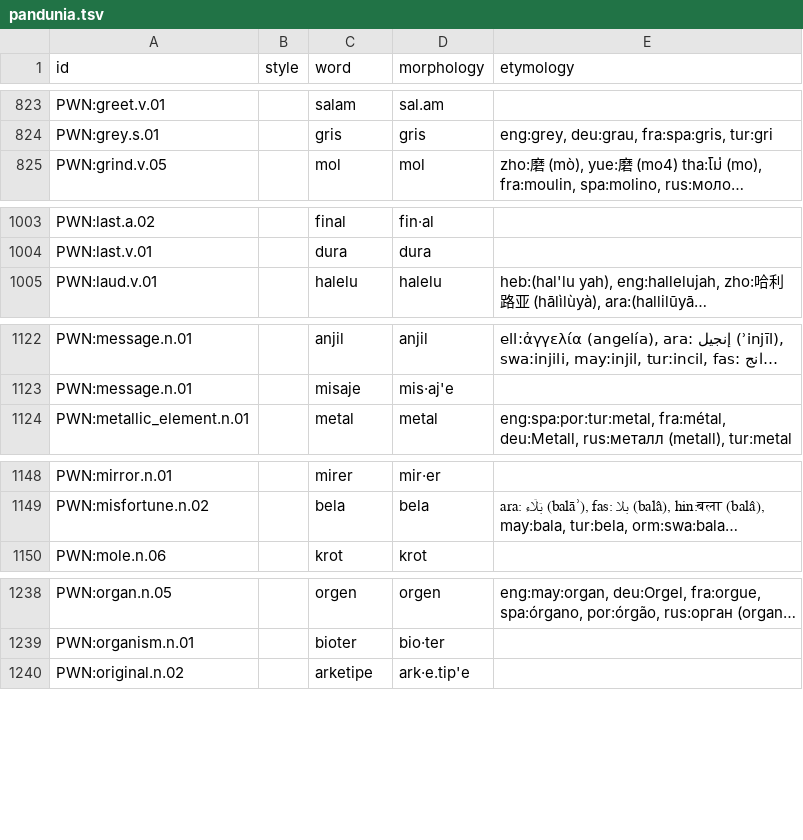
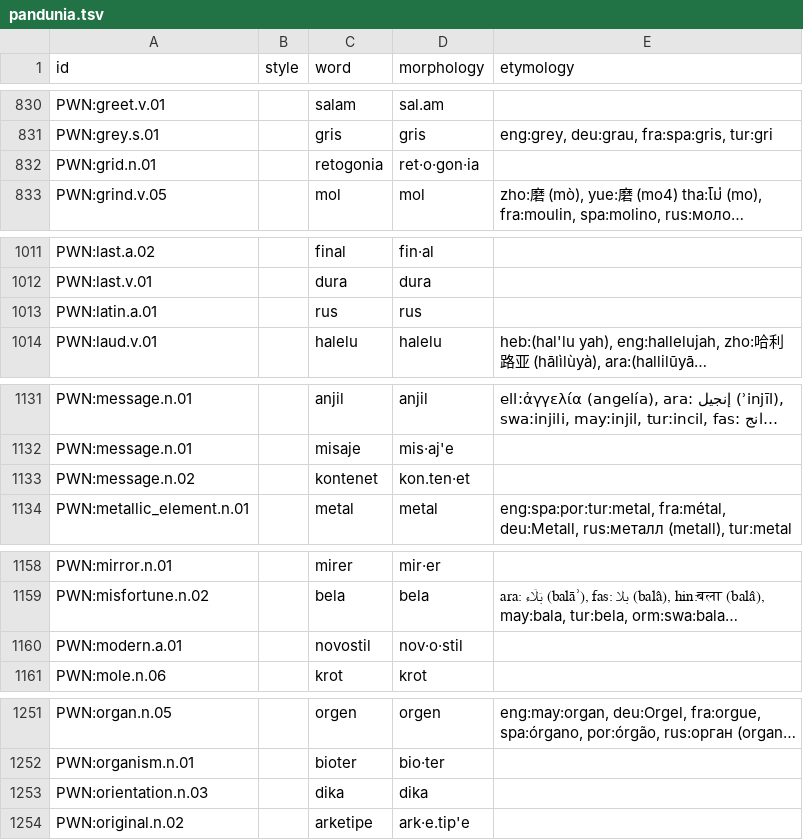
Before and after one commit to barumau/panlexia, a TSV file: dict/P/pandunia.tsv, drawn as a sheet; only a part is shown, gaps mark what is left out; long unchanged cells end in …; the diff covers the shown part only; the diff names each change by its address in the sheet, - before the commit and + after, or states it on an @@ line.

Commit message:
new Pandunia words: kenar, dekargo, busola, and more
this commit adds the new Pandunia words _sepia_ ('sepia'), _kontenet_ ('content'), _kenar_ ('border'), _retogon_ ('rectangle'), _retogonia_* ('grid'), _net_ ('net' or 'web'), _simgon line_ ('rhumb line'), _dekargo_ (download), _busola_ ('compass, as used to find direction'), _pergar_ ('compass, as used to draw circles'), _fokus_ ('focus'), _daita_ ('size'), _chaure_ ('wide'), _chaurita_ ('width'), _taktur_ ('texture'), _rotation_ ('rotation'), _hispane_ ('Spanish'), _latine_ ('Latin'), _novostil_ ('modern'), and _laostil_ ('old-fashioned').

it also adds new meanings to the Pandunia words _kargo_ ('upload'), _dika_ ('orientation'), and _kitab_ ('spell').

it also adds the following Pandunia words that were on the website or alluded to in compound words but not themselves in the dictionary: _noche_ ('night'), _english_ ('English'), and _rus_ ('Russian').

*as far as I know there are no words that currently use the _-ia_ suffix quite like this, but it seems similar to the way you combine many _nes_ to form a _nesia_, or combine many _homan_ to form _homania_ – you combine many rectangles to form a grid.

```diff
--- a/dict/P/pandunia.tsv
+++ b/dict/P/pandunia.tsv
+row 832: PWN:grid.n.01 |  | retogonia | ret·o·gon·ia
+row 1013: PWN:latin.a.01 |  | rus | rus
+row 1133: PWN:message.n.02 |  | kontenet | kon.ten·et
+row 1160: PWN:modern.a.01 |  | novostil | nov·o·stil
+row 1253: PWN:orientation.n.03 |  | dika | dika
```
Also changed, not shown: 21 added rows elsewhere in this file, 3 other files.
